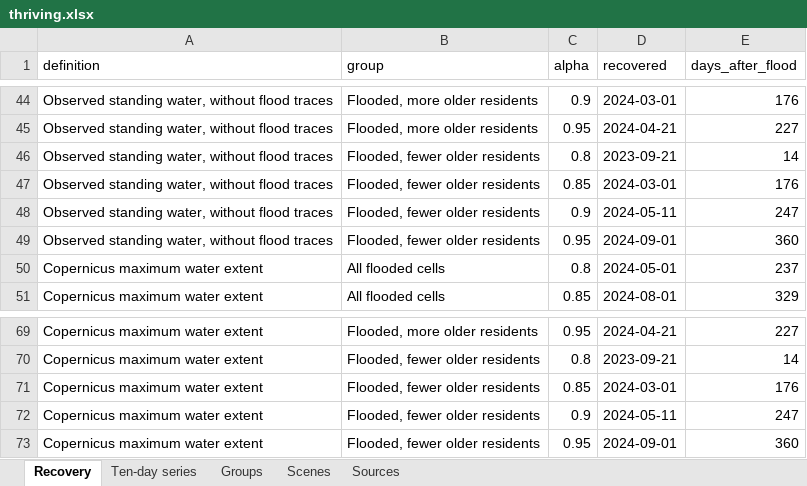
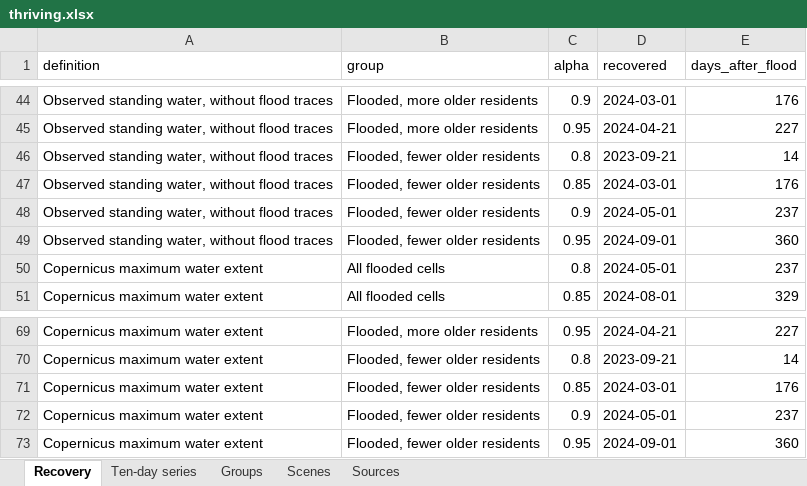
Before and after one commit to uomoathens/thrive, an Excel workbook: results/thriving/thriving.xlsx, sheet Recovery, drawn as a sheet; only a part is shown, gaps mark what is left out; values as stored, in another font and other column widths than the file's, no borders; the diff names each change by its address in the sheet, - before the commit and + after, or states it on an @@ line.

```diff
--- a/results/thriving/thriving.xlsx (sheet Recovery)
+++ b/results/thriving/thriving.xlsx (sheet Recovery)
-D48 (recovered): 2024-05-11
+D48 (recovered): 2024-05-01
-E48 (days_after_flood): 247
+E48 (days_after_flood): 237
-D72 (recovered): 2024-05-11
+D72 (recovered): 2024-05-01
-E72 (days_after_flood): 247
+E72 (days_after_flood): 237
```
Also changed, not shown: sheet Ten-day series, sheet Groups, sheet Sources, 3 other files.
